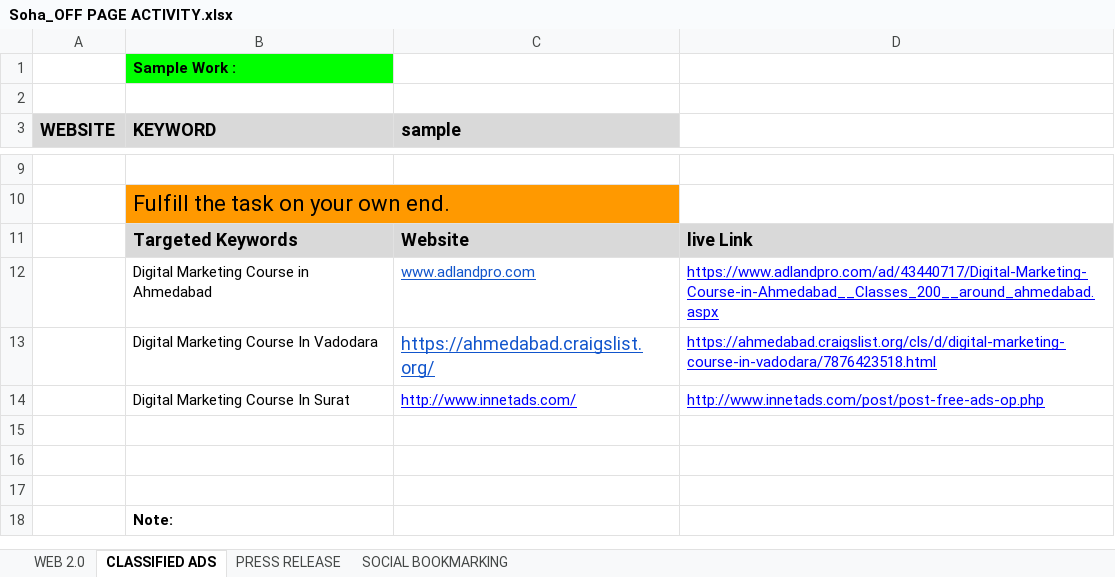
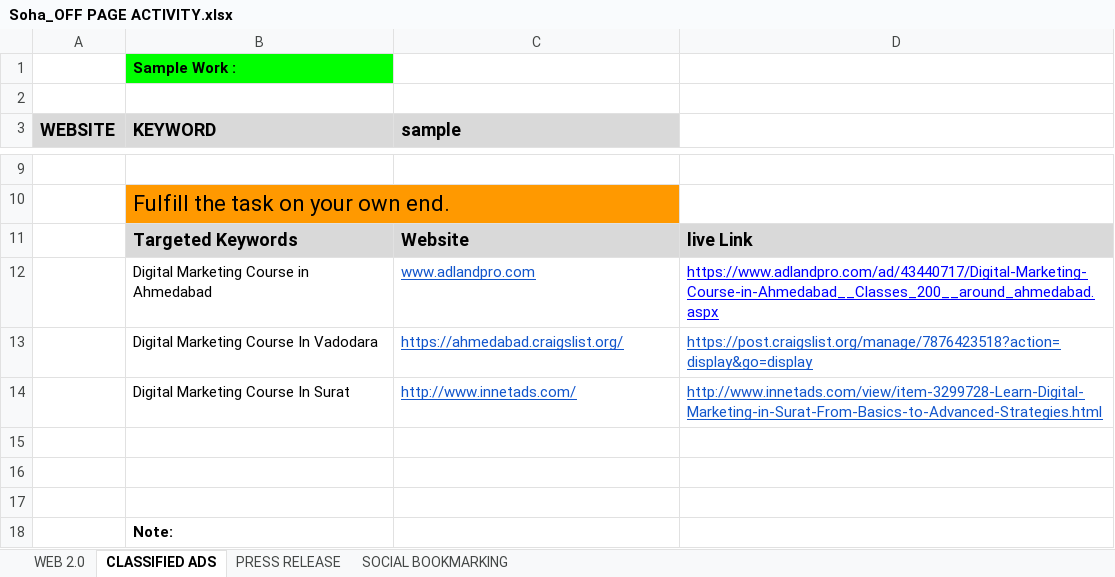
Before and after one commit to sohasumra92/02june_soha_DM, an Excel workbook: Module-3 _Digital Marketing/Soha_OFF PAGE ACTIVITY.xlsx, sheet CLASSIFIED ADS, drawn as a sheet; only a part is shown, gaps mark what is left out; values as stored, in another font and other column widths than the file's, no borders; charts and pictures not drawn; the diff names each change by its address in the sheet, - before the commit and + after, or states it on an @@ line.

Commit message:
Add files via upload

```diff
--- a/Module-3 _Digital Marketing/Soha_OFF PAGE ACTIVITY.xlsx (sheet CLASSIFIED ADS)
+++ b/Module-3 _Digital Marketing/Soha_OFF PAGE ACTIVITY.xlsx (sheet CLASSIFIED ADS)
@@ C13 text size: smaller @@
-D13: https://ahmedabad.craigslist.org/cls/d/digital-marketing-course-in-vadodara/7876423518.html
+D13: https://post.craigslist.org/manage/7876423518?action=display&go=display
-D13 text colour: #0000FF
+D13 text colour: #1155CC
-C14:D14 text colour: #0000FF
+C14:D14 text colour: #1155CC
-D14: http://www.innetads.com/post/post-free-ads-op.php
+D14: http://www.innetads.com/view/item-3299728-Learn-Digital-Marketing-in-Surat-From-Basics-to-Advanced-Strategies.html
```
Also changed, not shown: sheet WEB 2.0, sheet PRESS RELEASE, sheet SOCIAL BOOKMARKING, charts or pictures.
